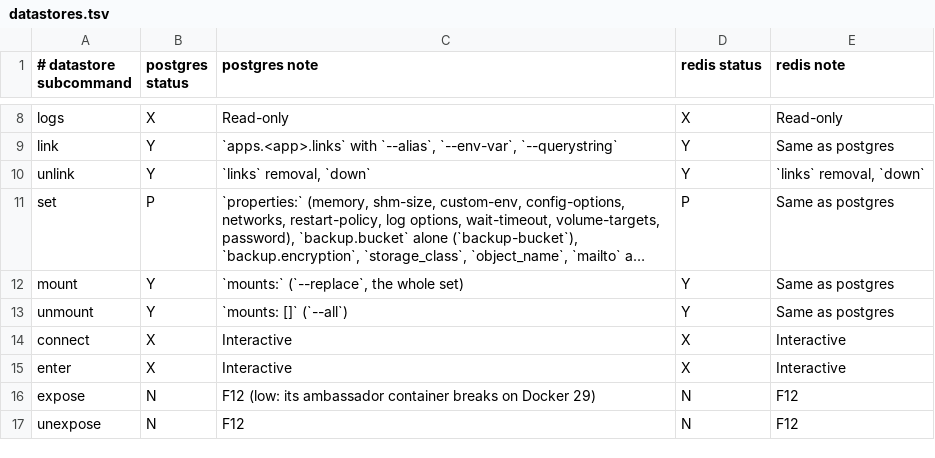
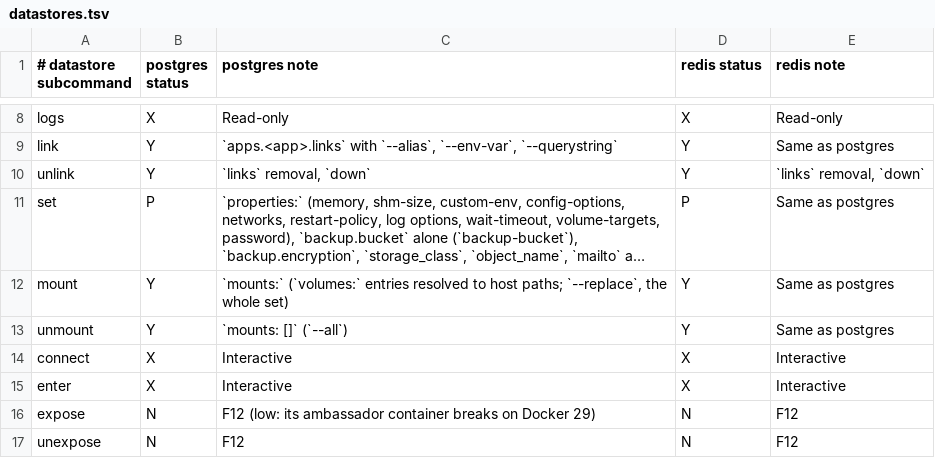
Before and after one commit to guess/dokku-compose, a TSV file: scripts/dokku-audit/datastores.tsv, drawn as a sheet; only a part is shown, gaps mark what is left out; long unchanged cells end in …; the diff names each change by its address in the sheet, - before the commit and + after, or states it on an @@ line.

Commit message:
docs(services): Update the F8 notes, changelog and audit tables for entry mounts

```diff
--- a/scripts/dokku-audit/datastores.tsv
+++ b/scripts/dokku-audit/datastores.tsv
-C12 (postgres note): `mounts:` (`--replace`, the whole…
+C12 (postgres note): `mounts:` (`volumes:` entries resolved to host paths; `--replace`, the whole…
```
Also changed, not shown: 2 other files.
